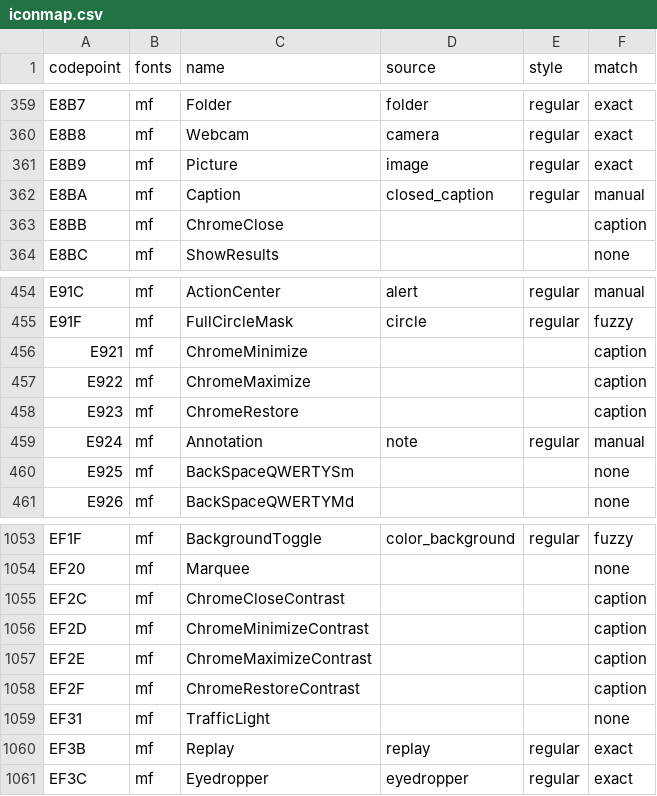
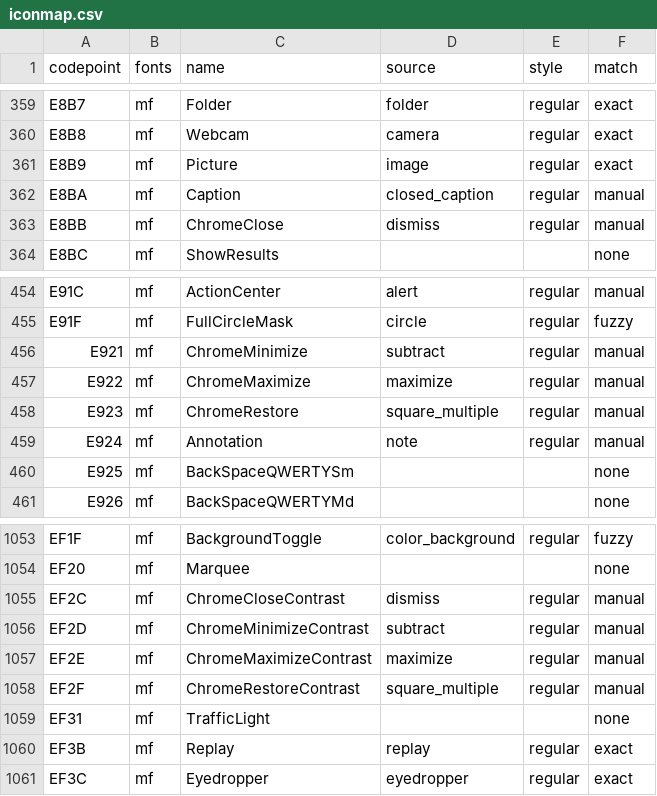
Before and after one commit to LeewayOpenSoftware/LiberNT-CI, a CSV file: media/fonts/iconfont/iconmap.csv, drawn as a sheet; only a part is shown, gaps mark what is left out.

Commit message:
[MEDIA:FONTS] Draw the caption buttons of the icon fonts from Fluent UI System Icons
The eight caption-button glyphs (U+E8BB, U+E921-E923, U+EF2C-EF2F) were
the only part of segmdl2.ttf and SegoeIcons.ttf still taken from the old
segmdl2.ttx stub. They now use the Fluent dismiss, subtract, maximize and
square_multiple icons, so both fonts come from one MIT source.

mkiconfont.py builds the fonts from scratch with fontBuilder instead of
using the stub as a template, and segmdl2.ttx, no longer used, is removed.

```diff
--- a/media/fonts/iconfont/iconmap.csv
+++ b/media/fonts/iconfont/iconmap.csv
@@ -362,3 +362,3 @@ E8B9,mf,Picture,image,regular,exact
 E8BA,mf,Caption,closed_caption,regular,manual
-E8BB,mf,ChromeClose,,,caption
+E8BB,mf,ChromeClose,dismiss,regular,manual
 E8BC,mf,ShowResults,,,none
@@ -455,5 +455,5 @@ E91C,mf,ActionCenter,alert,regular,manual
 E91F,mf,FullCircleMask,circle,regular,fuzzy
-E921,mf,ChromeMinimize,,,caption
-E922,mf,ChromeMaximize,,,caption
-E923,mf,ChromeRestore,,,caption
+E921,mf,ChromeMinimize,subtract,regular,manual
+E922,mf,ChromeMaximize,maximize,regular,manual
+E923,mf,ChromeRestore,square_multiple,regular,manual
 E924,mf,Annotation,note,regular,manual
@@ -1054,6 +1054,6 @@ EF1F,mf,BackgroundToggle,color_background,regular,fuzzy
 EF20,mf,Marquee,,,none
-EF2C,mf,ChromeCloseContrast,,,caption
-EF2D,mf,ChromeMinimizeContrast,,,caption
-EF2E,mf,ChromeMaximizeContrast,,,caption
-EF2F,mf,ChromeRestoreContrast,,,caption
+EF2C,mf,ChromeCloseContrast,dismiss,regular,manual
+EF2D,mf,ChromeMinimizeContrast,subtract,regular,manual
+EF2E,mf,ChromeMaximizeContrast,maximize,regular,manual
+EF2F,mf,ChromeRestoreContrast,square_multiple,regular,manual
 EF31,mf,TrafficLight,,,none
```
Also changed, not shown: 7 other files.
